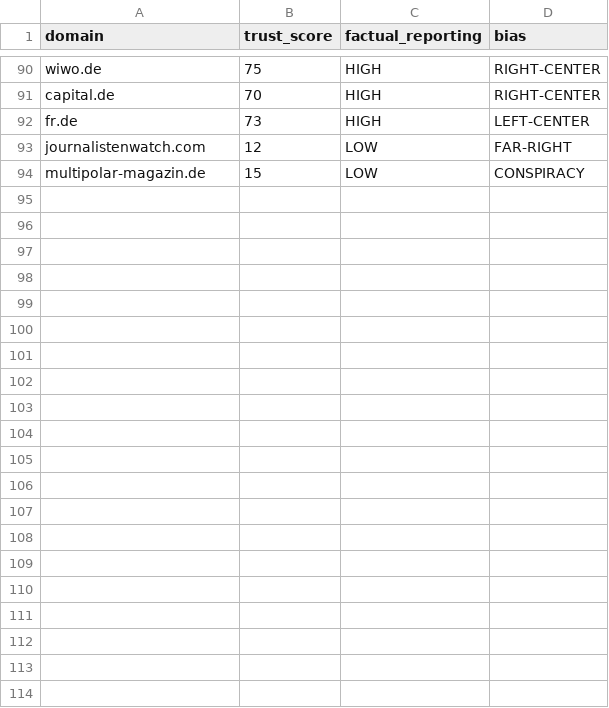
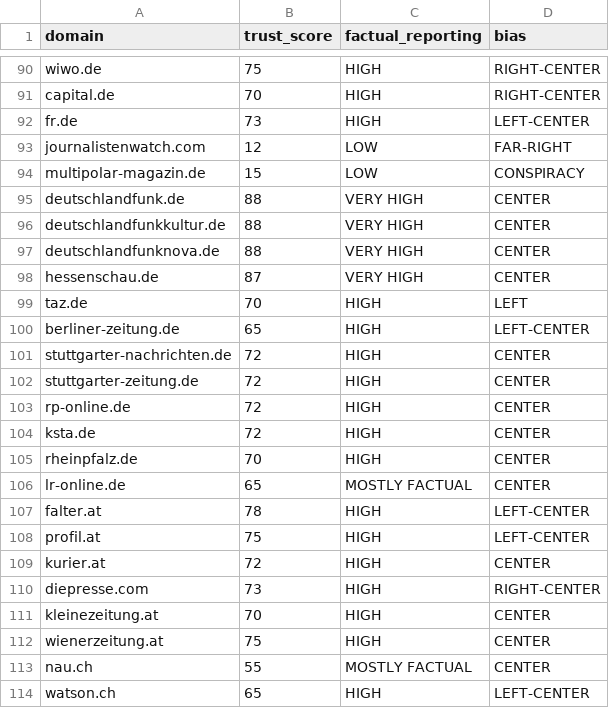
Before and after one commit to jeorgesilva/hot-topics-dashboard, a CSV file: config/source_trust.csv, drawn as a sheet; only a part is shown, gaps mark what is left out.

Commit message:
fix(scraper): filter listing/category URLs; improve domain trust for DACH
- broad_search: add _is_listing_url() to drop /themen/, /tag/, /kategorie/ etc.
  from search results before they enter the clustering pipeline
- domain_resolver: return neutral 0.5 age signal for DENIC/.at/.ch TLDs that
  don't expose creation dates via WHOIS instead of penalising with 0.0;
  add Q14350/Q15416 Wikidata types for radio stations and public broadcasters
- source_trust.csv: add 20 established German/Austrian/Swiss outlets
  (Deutschlandfunk, taz, Falter, Profil, Kurier, Die Presse, etc.)

```diff
--- a/config/source_trust.csv
+++ b/config/source_trust.csv
@@ -94 +94,21 @@ journalistenwatch.com,12,LOW,FAR-RIGHT
 multipolar-magazin.de,15,LOW,CONSPIRACY
+deutschlandfunk.de,88,VERY HIGH,CENTER
+deutschlandfunkkultur.de,88,VERY HIGH,CENTER
+deutschlandfunknova.de,88,VERY HIGH,CENTER
+hessenschau.de,87,VERY HIGH,CENTER
+taz.de,70,HIGH,LEFT
+berliner-zeitung.de,65,HIGH,LEFT-CENTER
+stuttgarter-nachrichten.de,72,HIGH,CENTER
+stuttgarter-zeitung.de,72,HIGH,CENTER
+rp-online.de,72,HIGH,CENTER
+ksta.de,72,HIGH,CENTER
+rheinpfalz.de,70,HIGH,CENTER
+lr-online.de,65,MOSTLY FACTUAL,CENTER
+falter.at,78,HIGH,LEFT-CENTER
+profil.at,75,HIGH,LEFT-CENTER
+kurier.at,72,HIGH,CENTER
+diepresse.com,73,HIGH,RIGHT-CENTER
+kleinezeitung.at,70,HIGH,CENTER
+wienerzeitung.at,75,HIGH,CENTER
+nau.ch,55,MOSTLY FACTUAL,CENTER
+watson.ch,65,HIGH,LEFT-CENTER
```
Also changed, not shown: 2 other files.
